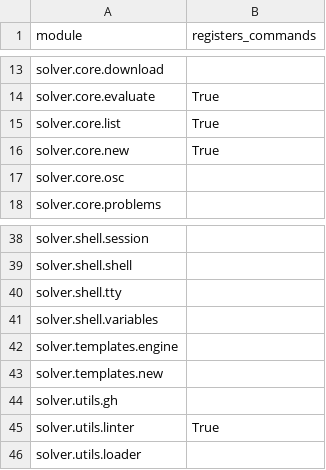
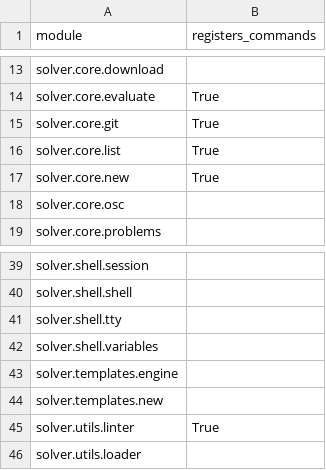
Before and after one commit to vikasmunshi/euler, a CSV file: solver/modules.csv, drawn as a sheet; only a part is shown, gaps mark what is left out; removed rows and columns are numbered as before the commit, all else as after; the diff names each change by its address in the sheet, - before the commit and + after, or states it on an @@ line.

```diff
--- a/solver/modules.csv
+++ b/solver/modules.csv
+row 15: solver.core.git | True
-row 44: solver.utils.gh
```
Also changed, not shown: 9 other files.
